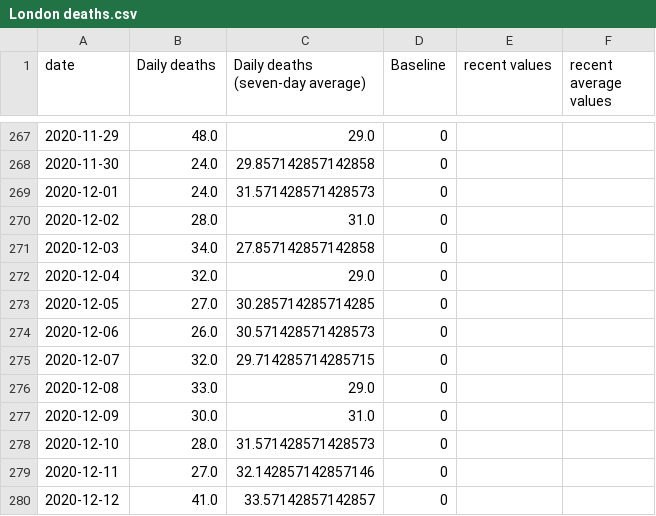
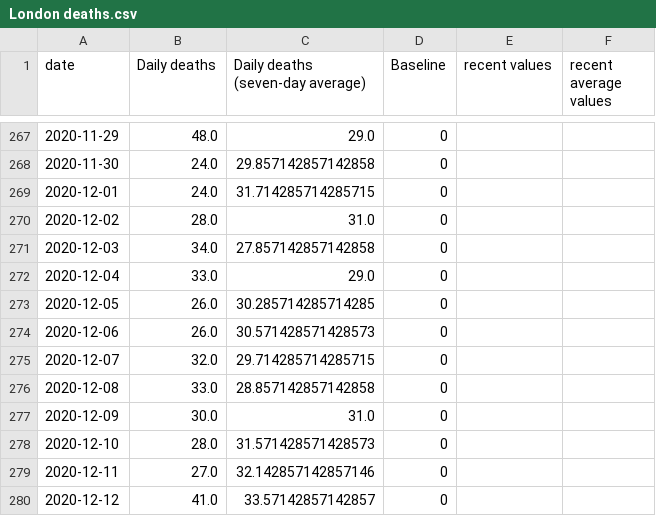
Before and after one commit to simoncook/Spectator, a CSV file: London deaths.csv, drawn as a sheet; only a part is shown, gaps mark what is left out; the diff covers the shown part only.

```diff
--- a/London deaths.csv
+++ b/London deaths.csv
@@ -268,10 +268,10 @@ date,Daily deaths,Daily deaths (seven-day average),Baseline,recent values,recent
 2020-11-30,24.0,29.857142857142858,0,,
-2020-12-01,24.0,31.571428571428573,0,,
+2020-12-01,24.0,31.714285714285715,0,,
 2020-12-02,28.0,31.0,0,,
 2020-12-03,34.0,27.857142857142858,0,,
-2020-12-04,32.0,29.0,0,,
-2020-12-05,27.0,30.285714285714285,0,,
+2020-12-04,33.0,29.0,0,,
+2020-12-05,26.0,30.285714285714285,0,,
 2020-12-06,26.0,30.571428571428573,0,,
 2020-12-07,32.0,29.714285714285715,0,,
-2020-12-08,33.0,29.0,0,,
+2020-12-08,33.0,28.857142857142858,0,,
 2020-12-09,30.0,31.0,0,,
```
Also changed, not shown: 1 added row and 51 edited cells elsewhere in this file.
